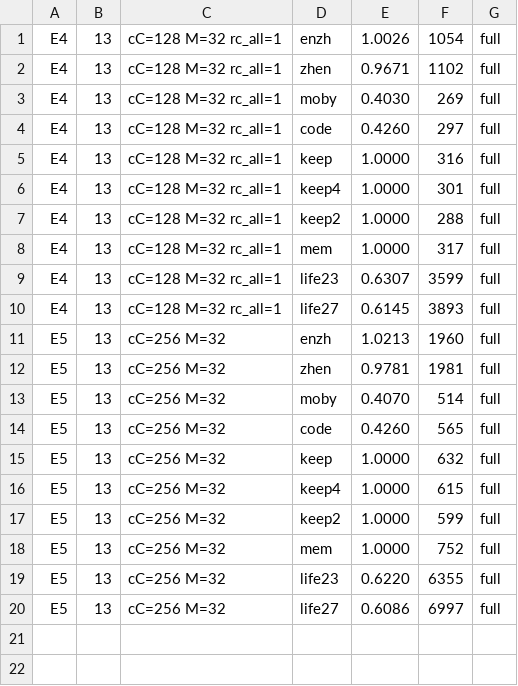
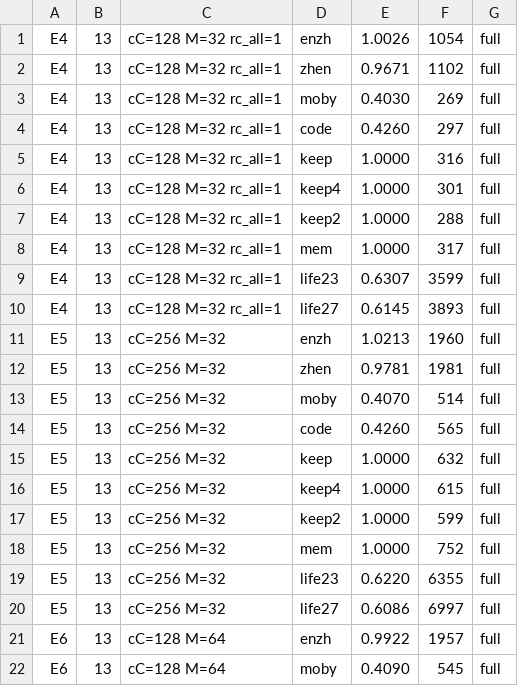
Before and after one commit to ChangweiZhou/digitalbaby, a TSV file: NEWNET/search2_results_s2b.tsv, drawn as a sheet; the diff names each change by its address in the sheet, - before the commit and + after, or states it on an @@ line.

```diff
--- a/NEWNET/search2_results_s2b.tsv
+++ b/NEWNET/search2_results_s2b.tsv
+row 21: E6 | 13 | cC=128 M=64 | enzh | 0.9922 | 1957 | full
+row 22: E6 | 13 | cC=128 M=64 | moby | 0.4090 | 545 | full
```
Also changed, not shown: 2 other files.
